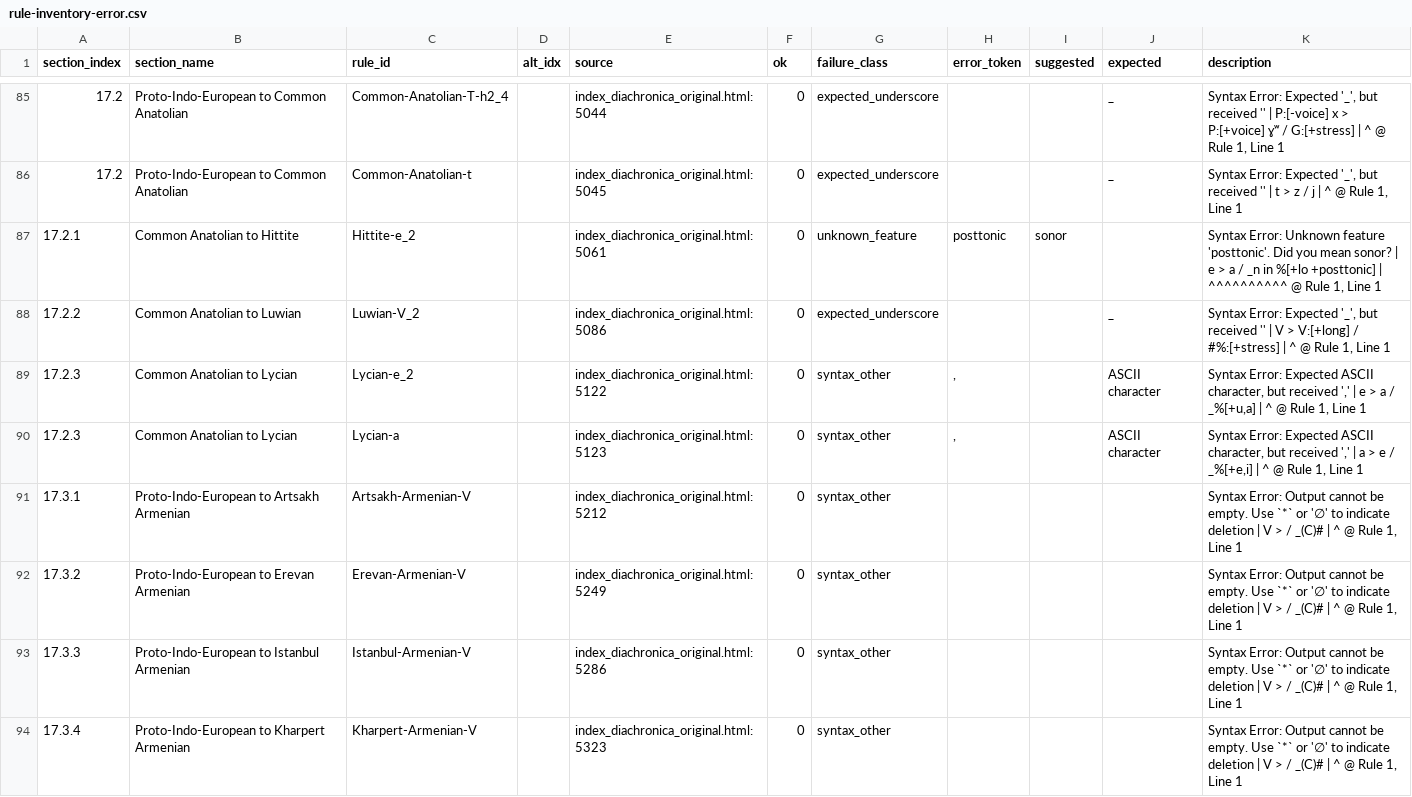
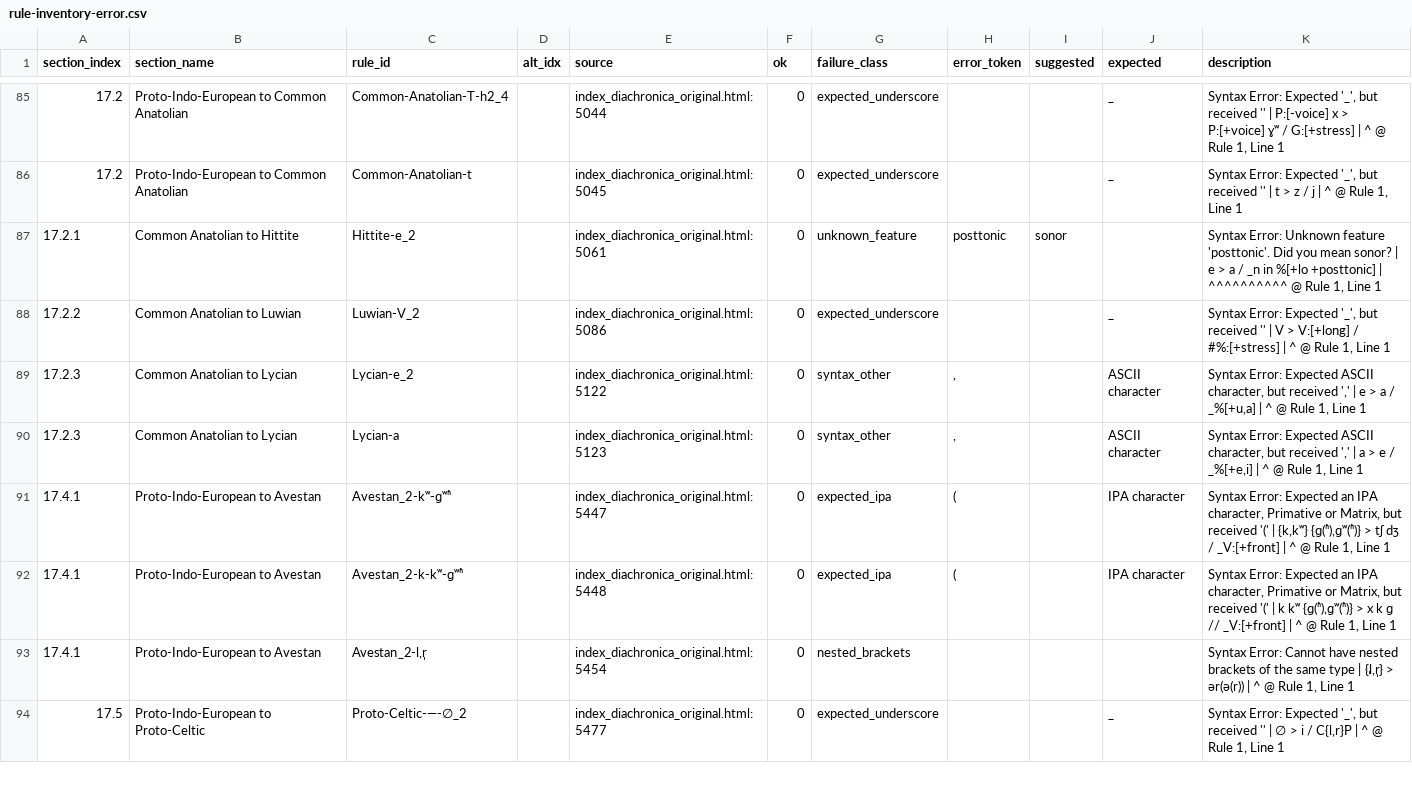
Before and after one commit to Pappa/conlanger, a CSV file: .scratch/rule-index/inventory/rule-inventory-error.csv, drawn as a sheet; only a part is shown, gaps mark what is left out; the shorter side is filled out with more unchanged rows; the diff covers the shown part only; the diff names each change by its address in the sheet, - before the commit and + after, or states it on an @@ line.

Commit message:
Skipping Armenian unknown output

```diff
--- a/.scratch/rule-index/inventory/rule-inventory-error.csv
+++ b/.scratch/rule-index/inventory/rule-inventory-error.csv
-row 91: 17.3.1 | Proto-Indo-European to Artsakh Armenian | Artsakh-Armenian-V |  | index_diachronica_original.html:5212 | 0 | syntax_other |  |  |  | Syntax Error: Output cannot be empty. Use `*` or '∅' to indicate deletion | V > / _(C)# | ^ @ Rule 1, Line 1
-row 92: 17.3.2 | Proto-Indo-European to Erevan Armenian | Erevan-Armenian-V |  | index_diachronica_original.html:5249 | 0 | syntax_other |  |  |  | Syntax Error: Output cannot be empty. Use `*` or '∅' to indicate deletion | V > / _(C)# | ^ @ Rule 1, Line 1
-row 93: 17.3.3 | Proto-Indo-European to Istanbul Armenian | Istanbul-Armenian-V |  | index_diachronica_original.html:5286 | 0 | syntax_other |  |  |  | Syntax Error: Output cannot be empty. Use `*` or '∅' to indicate deletion | V > / _(C)# | ^ @ Rule 1, Line 1
-row 94: 17.3.4 | Proto-Indo-European to Kharpert Armenian | Kharpert-Armenian-V |  | index_diachronica_original.html:5323 | 0 | syntax_other |  |  |  | Syntax Error: Output cannot be empty. Use `*` or '∅' to indicate deletion | V > / _(C)# | ^ @ Rule 1, Line 1
```
Also changed, not shown: 3 removed rows and 10 edited cells elsewhere in this file, .scratch/rule-index/inventory/error_clusters/expected_ipa_errors.csv, .scratch/rule-index/inventory/error_clusters/expected_underscore_errors.csv, 9 other files.
